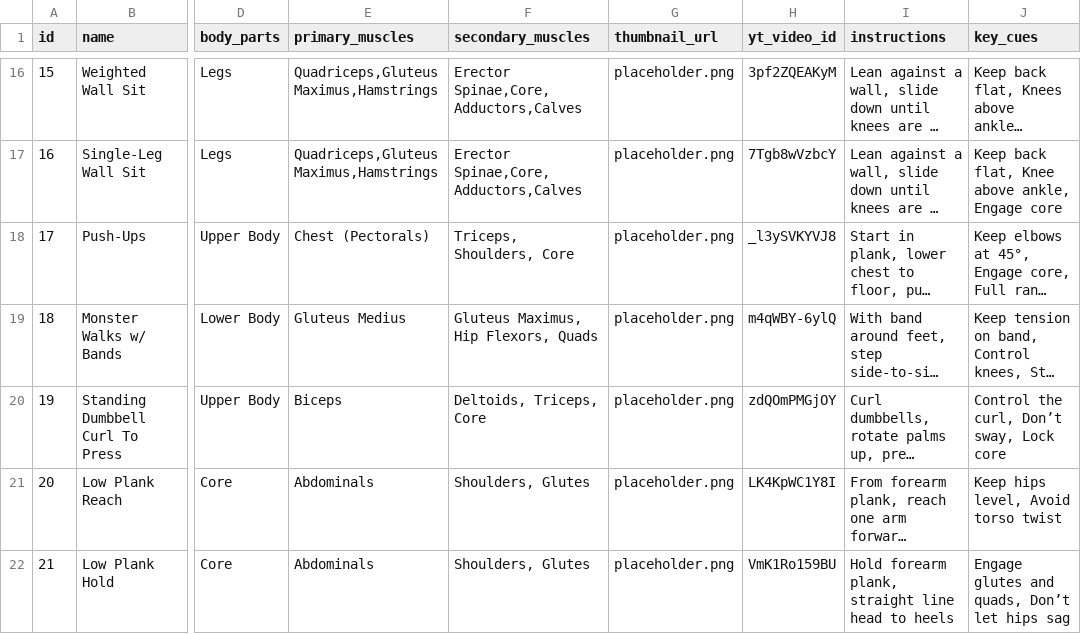
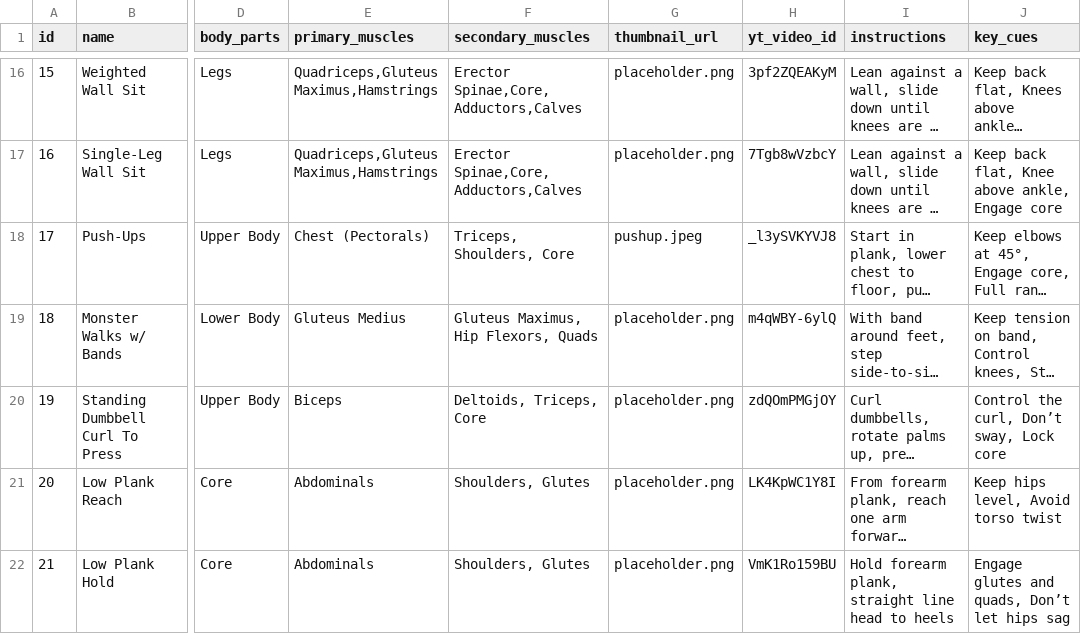
Before and after one commit to vladflore/vladflorefit, a CSV file: flexary/exercises_library.csv, drawn as a sheet; only a part is shown, gaps mark what is left out; long unchanged cells end in …; the diff names each change by its address in the sheet, - before the commit and + after, or states it on an @@ line.

Commit message:
Add pushup image

```diff
--- a/flexary/exercises_library.csv
+++ b/flexary/exercises_library.csv
-G18 (thumbnail_url): placeholder.png
+G18 (thumbnail_url): pushup.jpeg
```
Also changed, not shown: 1 other file.
